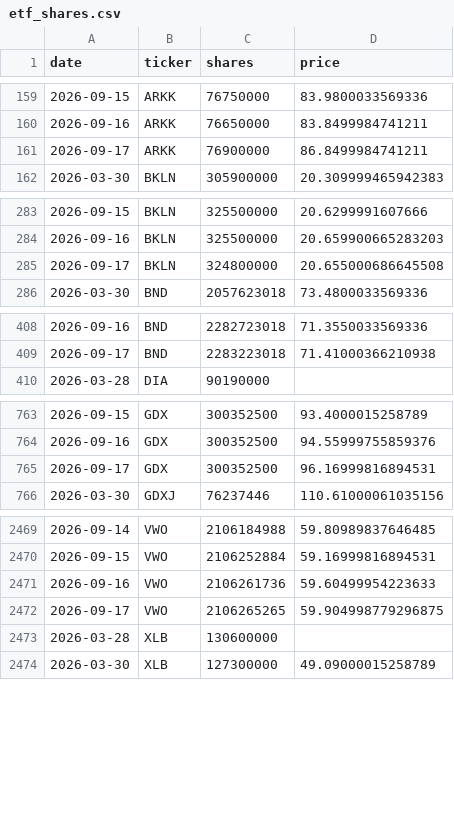
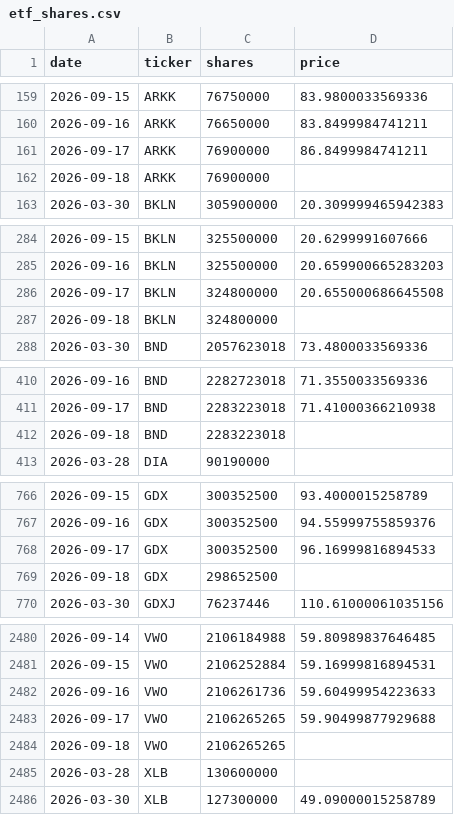
Before and after one commit to isaergun/etf-flows-data, a CSV file: data/etf_shares.csv, drawn as a sheet; only a part is shown, gaps mark what is left out; the diff covers the shown part only.

```diff
--- a/data/etf_shares.csv
+++ b/data/etf_shares.csv
@@ -161,2 +161,3 @@ date,ticker,shares,price
 2026-09-17,ARKK,76900000,86.8499984741211
+2026-09-18,ARKK,76900000,
 2026-03-30,BKLN,305900000,20.309999465942383
@@ -285,2 +286,3 @@ date,ticker,shares,price
 2026-09-17,BKLN,324800000,20.655000686645508
+2026-09-18,BKLN,324800000,
 2026-03-30,BND,2057623018,73.4800033569336
@@ -409,2 +411,3 @@ date,ticker,shares,price
 2026-09-17,BND,2283223018,71.41000366210938
+2026-09-18,BND,2283223018,
 2026-03-28,DIA,90190000,
@@ -764,3 +767,4 @@ date,ticker,shares,price
 2026-09-16,GDX,300352500,94.55999755859376
-2026-09-17,GDX,300352500,96.16999816894531
+2026-09-17,GDX,300352500,96.16999816894533
+2026-09-18,GDX,298652500,
 2026-03-30,GDXJ,76237446,110.61000061035156
@@ -2471,3 +2482,4 @@ date,ticker,shares,price
 2026-09-16,VWO,2106261736,59.60499954223633
-2026-09-17,VWO,2106265265,59.904998779296875
+2026-09-17,VWO,2106265265,59.90499877929688
+2026-09-18,VWO,2106265265,
 2026-03-28,XLB,130600000,
```
Also changed, not shown: 7 added rows elsewhere in this file, data/etf_aum.csv, data/etf_flows.csv.
